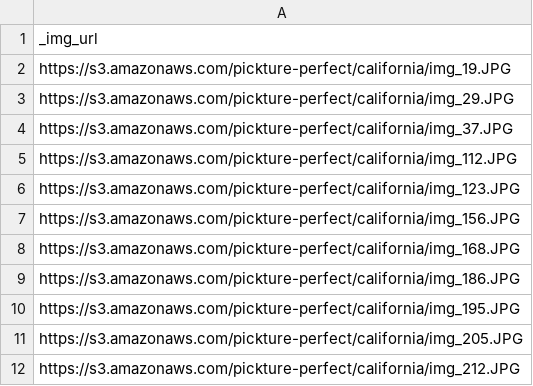
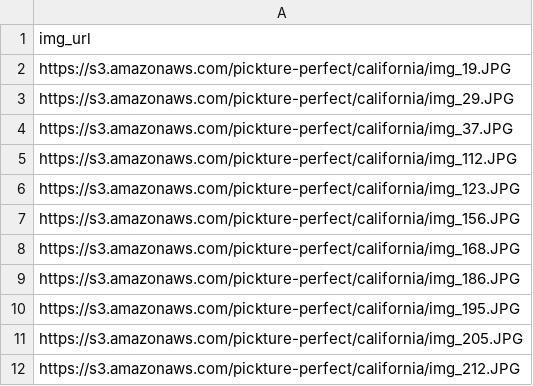
Before and after one commit to tiffanytsang/pickture-perfect, a CSV file: data/our_best_photos/California_our_best.csv, drawn as a sheet.

```diff
--- a/data/our_best_photos/California_our_best.csv
+++ b/data/our_best_photos/California_our_best.csv
@@ -1,2 +1,2 @@
-_img_url
+img_url
 https://s3.amazonaws.com/pickture-perfect/california/img_19.JPG
```
Also changed, not shown: data/our_best_photos/SouthAfrica_our_best.csv.
